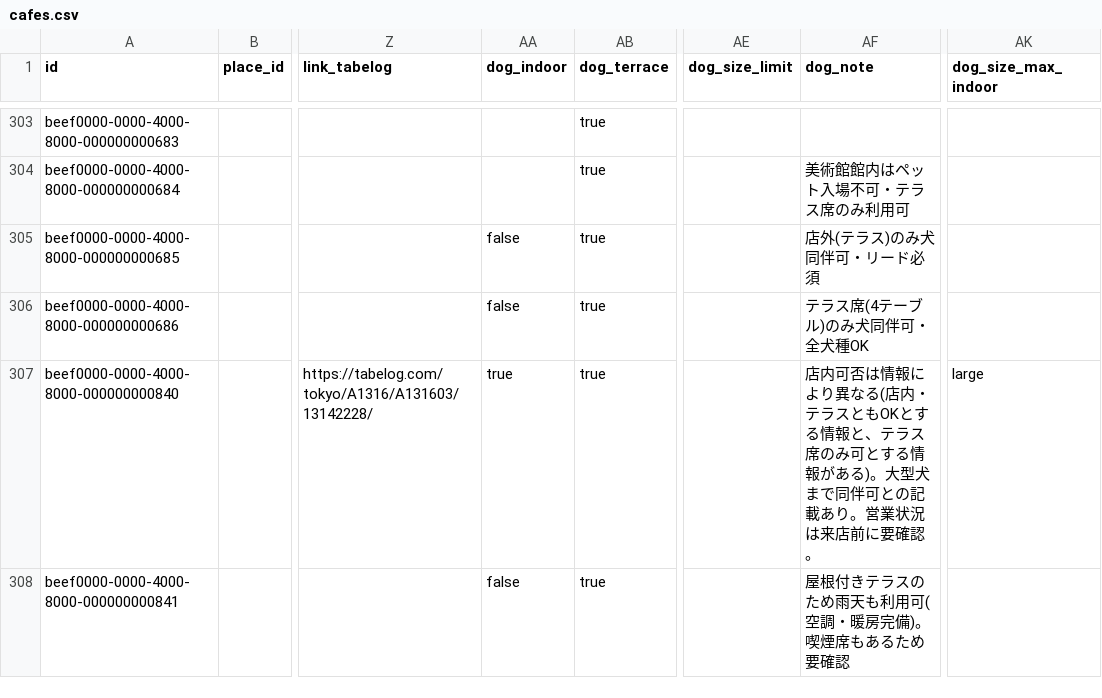
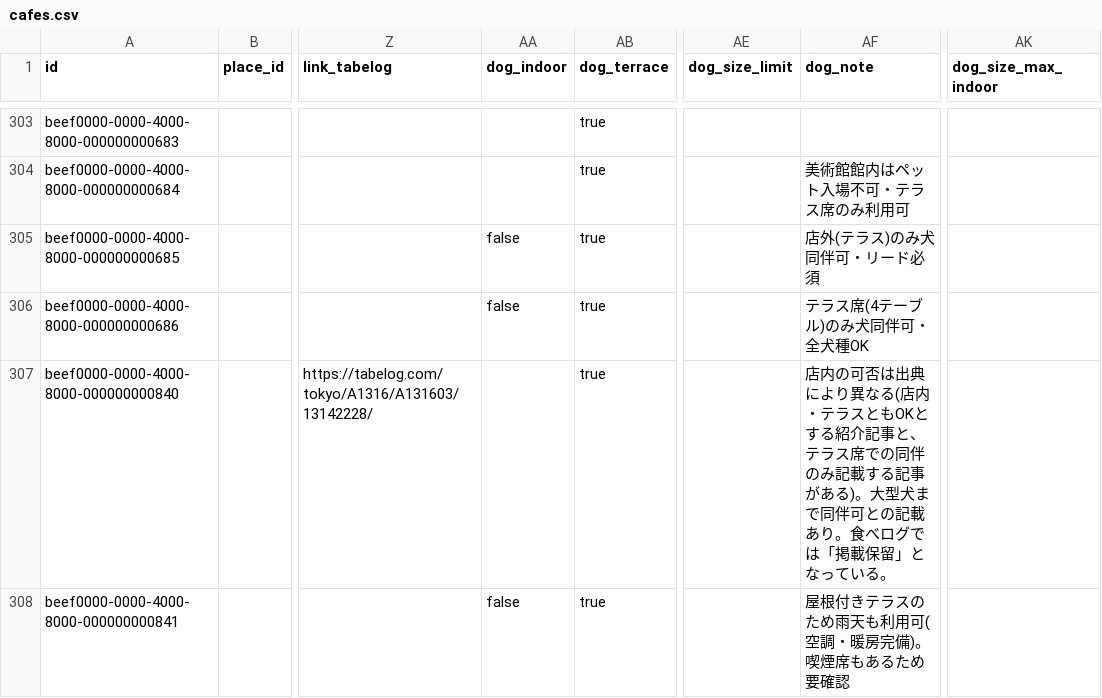
Before and after one commit to changch223/puppy-with-cafe, a CSV file: data/master/cafes.csv, drawn as a sheet; only a part is shown, gaps mark what is left out; the diff covers the shown part only; the diff names each change by its address in the sheet, - before the commit and + after, or states it on an @@ line.

```diff
--- a/data/master/cafes.csv
+++ b/data/master/cafes.csv
-AA307 (dog_indoor): true
+AA307 (dog_indoor): (empty)
-AF307 (dog_note): 店内可否は情報により異なる(店内・テラスともOKとする情報と、テラス席のみ可とする情報がある)。大型犬まで同伴可との記載あり。営業状況は来店前に要確認。
+AF307 (dog_note): 店内の可否は出典により異なる(店内・テラスともOKとする紹介記事と、テラス席での同伴のみ記載する記事がある)。大型犬まで同伴可との記載あり。食べログでは「掲載保留」となっている。
-AK307 (dog_size_max_indoor): large
+AK307 (dog_size_max_indoor): (empty)
```
Also changed, not shown: 16 edited cells elsewhere in this file, data/master/sources.csv, 7 other files.
